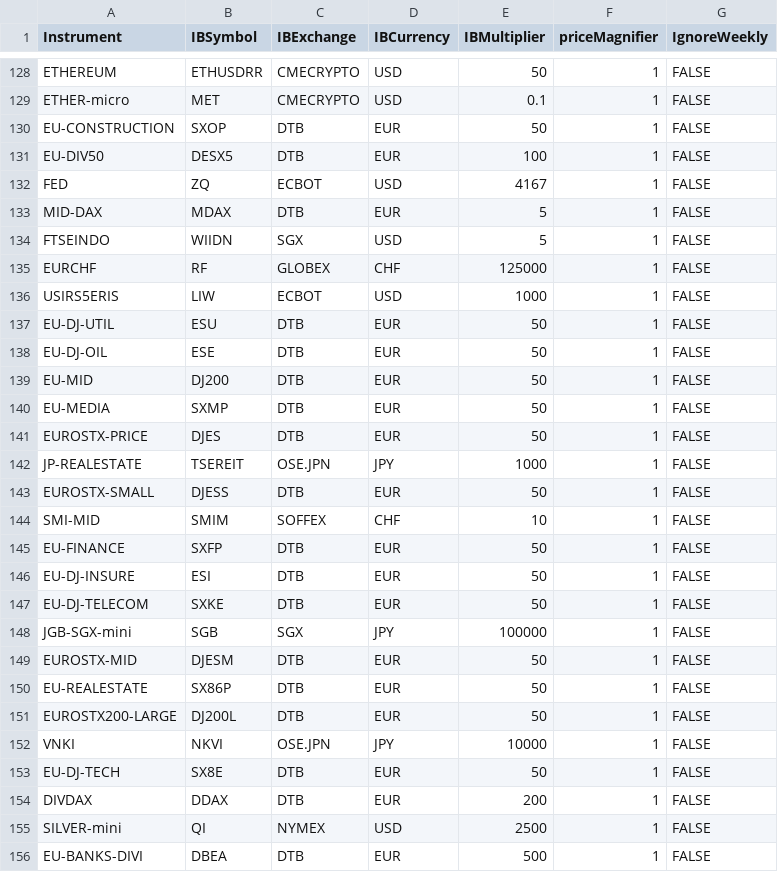
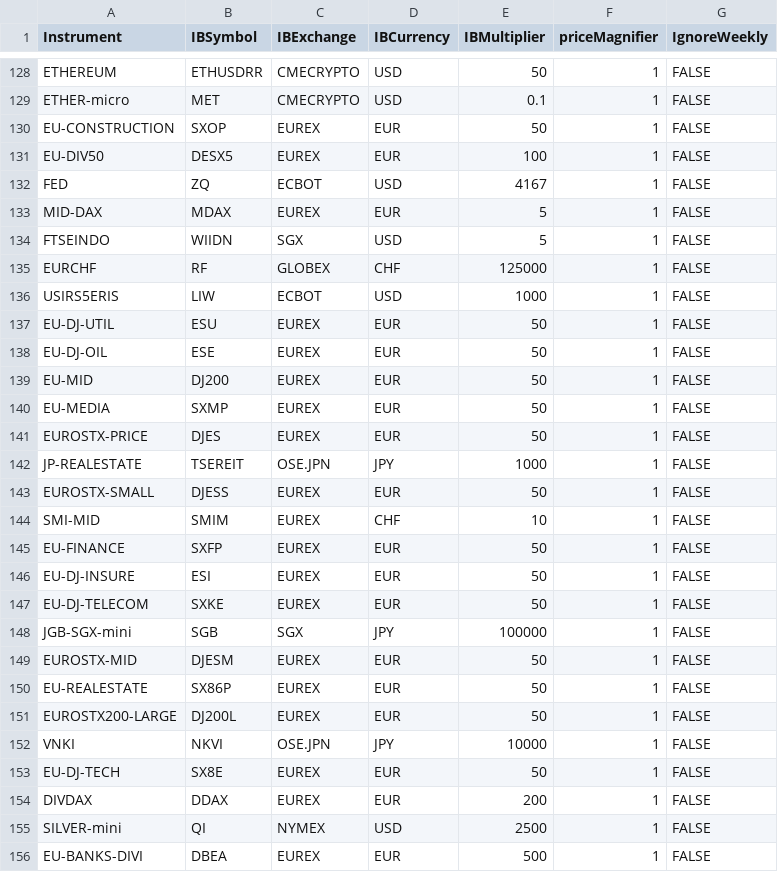
Before and after one commit to mjuhanne/pysystemtrade, a CSV file: sysbrokers/IB/ib_config_futures.csv, drawn as a sheet; only a part is shown, gaps mark what is left out; the diff covers the shown part only.

Commit message:
Update trading hours and ib_config_futures

```diff
--- a/sysbrokers/IB/ib_config_futures.csv
+++ b/sysbrokers/IB/ib_config_futures.csv
@@ -129,6 +129,6 @@ ETHEREUM,ETHUSDRR,CMECRYPTO,USD,50,1,FALSE
 ETHER-micro,MET,CMECRYPTO,USD,0.1,1,FALSE
-EU-CONSTRUCTION,SXOP,DTB,EUR,50,1,FALSE
-EU-DIV50,DESX5,DTB,EUR,100,1,FALSE
+EU-CONSTRUCTION,SXOP,EUREX,EUR,50,1,FALSE
+EU-DIV50,DESX5,EUREX,EUR,100,1,FALSE
 FED,ZQ,ECBOT,USD,4167,1,FALSE
-MID-DAX,MDAX,DTB,EUR,5,1,FALSE
+MID-DAX,MDAX,EUREX,EUR,5,1,FALSE
 FTSEINDO,WIIDN,SGX,USD,5,1,FALSE
@@ -136,21 +136,21 @@ EURCHF,RF,GLOBEX,CHF,125000,1,FALSE
 USIRS5ERIS,LIW,ECBOT,USD,1000,1,FALSE
-EU-DJ-UTIL,ESU,DTB,EUR,50,1,FALSE
-EU-DJ-OIL,ESE,DTB,EUR,50,1,FALSE
-EU-MID,DJ200,DTB,EUR,50,1,FALSE
-EU-MEDIA,SXMP,DTB,EUR,50,1,FALSE
-EUROSTX-PRICE,DJES,DTB,EUR,50,1,FALSE
+EU-DJ-UTIL,ESU,EUREX,EUR,50,1,FALSE
+EU-DJ-OIL,ESE,EUREX,EUR,50,1,FALSE
+EU-MID,DJ200,EUREX,EUR,50,1,FALSE
+EU-MEDIA,SXMP,EUREX,EUR,50,1,FALSE
+EUROSTX-PRICE,DJES,EUREX,EUR,50,1,FALSE
 JP-REALESTATE,TSEREIT,OSE.JPN,JPY,1000,1,FALSE
-EUROSTX-SMALL,DJESS,DTB,EUR,50,1,FALSE
-SMI-MID,SMIM,SOFFEX,CHF,10,1,FALSE
-EU-FINANCE,SXFP,DTB,EUR,50,1,FALSE
-EU-DJ-INSURE,ESI,DTB,EUR,50,1,FALSE
-EU-DJ-TELECOM,SXKE,DTB,EUR,50,1,FALSE
+EUROSTX-SMALL,DJESS,EUREX,EUR,50,1,FALSE
+SMI-MID,SMIM,EUREX,CHF,10,1,FALSE
+EU-FINANCE,SXFP,EUREX,EUR,50,1,FALSE
+EU-DJ-INSURE,ESI,EUREX,EUR,50,1,FALSE
+EU-DJ-TELECOM,SXKE,EUREX,EUR,50,1,FALSE
 JGB-SGX-mini,SGB,SGX,JPY,100000,1,FALSE
-EUROSTX-MID,DJESM,DTB,EUR,50,1,FALSE
-EU-REALESTATE,SX86P,DTB,EUR,50,1,FALSE
-EUROSTX200-LARGE,DJ200L,DTB,EUR,50,1,FALSE
+EUROSTX-MID,DJESM,EUREX,EUR,50,1,FALSE
+EU-REALESTATE,SX86P,EUREX,EUR,50,1,FALSE
+EUROSTX200-LARGE,DJ200L,EUREX,EUR,50,1,FALSE
 VNKI,NKVI,OSE.JPN,JPY,10000,1,FALSE
-EU-DJ-TECH,SX8E,DTB,EUR,50,1,FALSE
-DIVDAX,DDAX,DTB,EUR,200,1,FALSE
+EU-DJ-TECH,SX8E,EUREX,EUR,50,1,FALSE
+DIVDAX,DDAX,EUREX,EUR,200,1,FALSE
 SILVER-mini,QI,NYMEX,USD,2500,1,FALSE
-EU-BANKS-DIVI,DBEA,DTB,EUR,500,1,FALSE
+EU-BANKS-DIVI,DBEA,EUREX,EUR,500,1,FALSE
```
Also changed, not shown: 42 edited cells elsewhere in this file, 1 other file.
